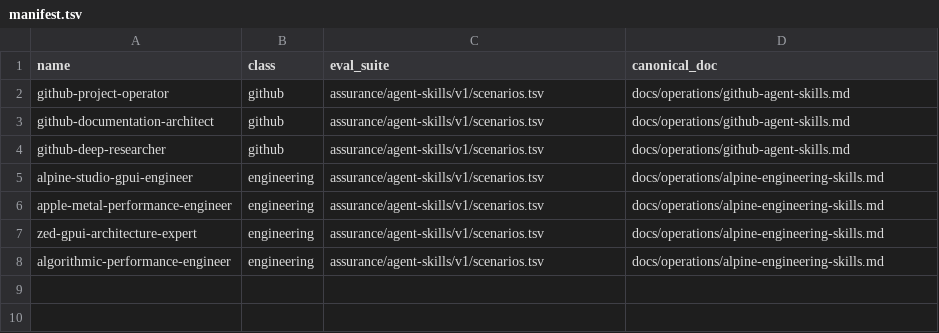
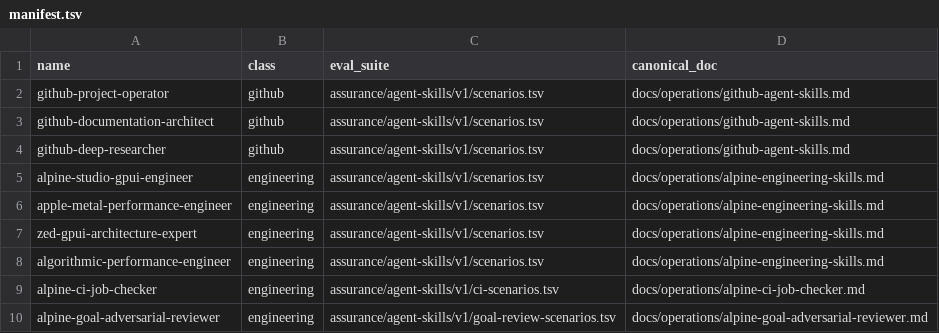
Before and after one commit to dbuddha/alpine-gpui, a TSV file: skills/manifest.tsv, drawn as a sheet.

Commit message:
fix(ci): gate native mutation and reuse verified tooling (#601)
Preserve required assurance while rejecting bypasses and proven-empty diff execution.

```diff
--- a/skills/manifest.tsv
+++ b/skills/manifest.tsv
@@ -8 +8,3 @@ zed-gpui-architecture-expert	engineering	assurance/agent-skills/v1/scenarios.tsv
 algorithmic-performance-engineer	engineering	assurance/agent-skills/v1/scenarios.tsv	docs/operations/alpine-engineering-skills.md
+alpine-ci-job-checker	engineering	assurance/agent-skills/v1/ci-scenarios.tsv	docs/operations/alpine-ci-job-checker.md
+alpine-goal-adversarial-reviewer	engineering	assurance/agent-skills/v1/goal-review-scenarios.tsv	docs/operations/alpine-goal-adversarial-reviewer.md
```
Also changed, not shown: 25 other files.
